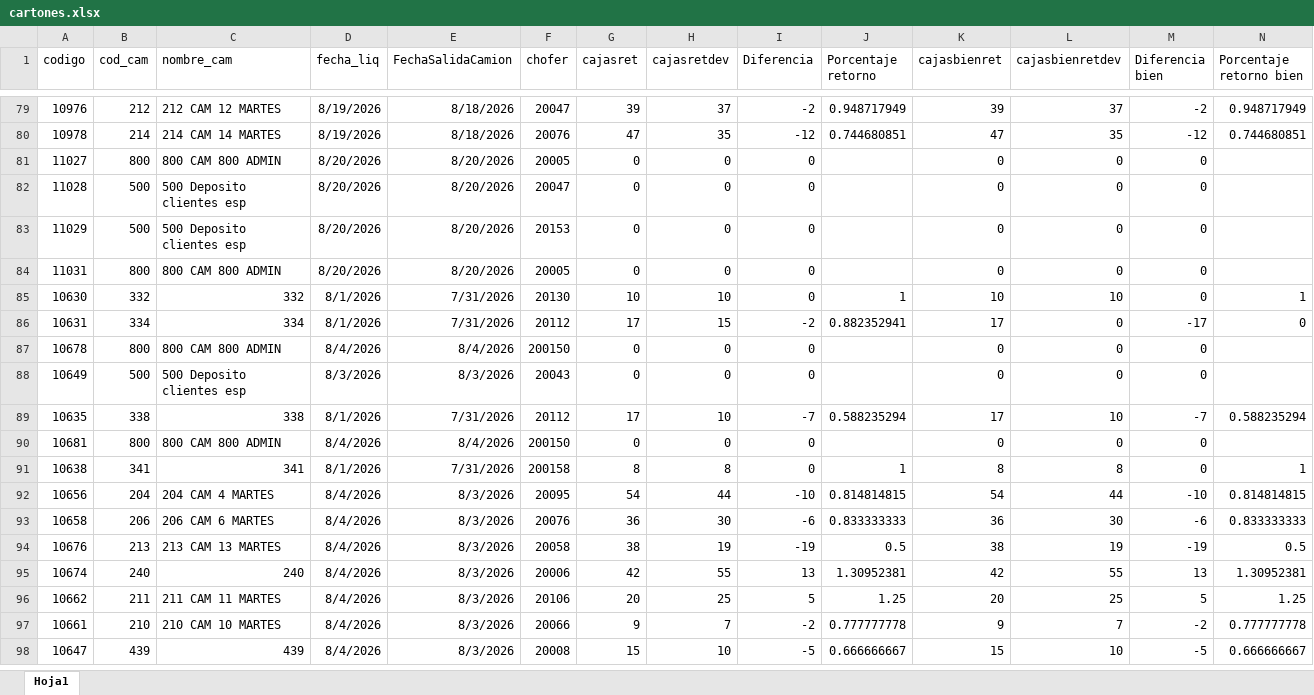
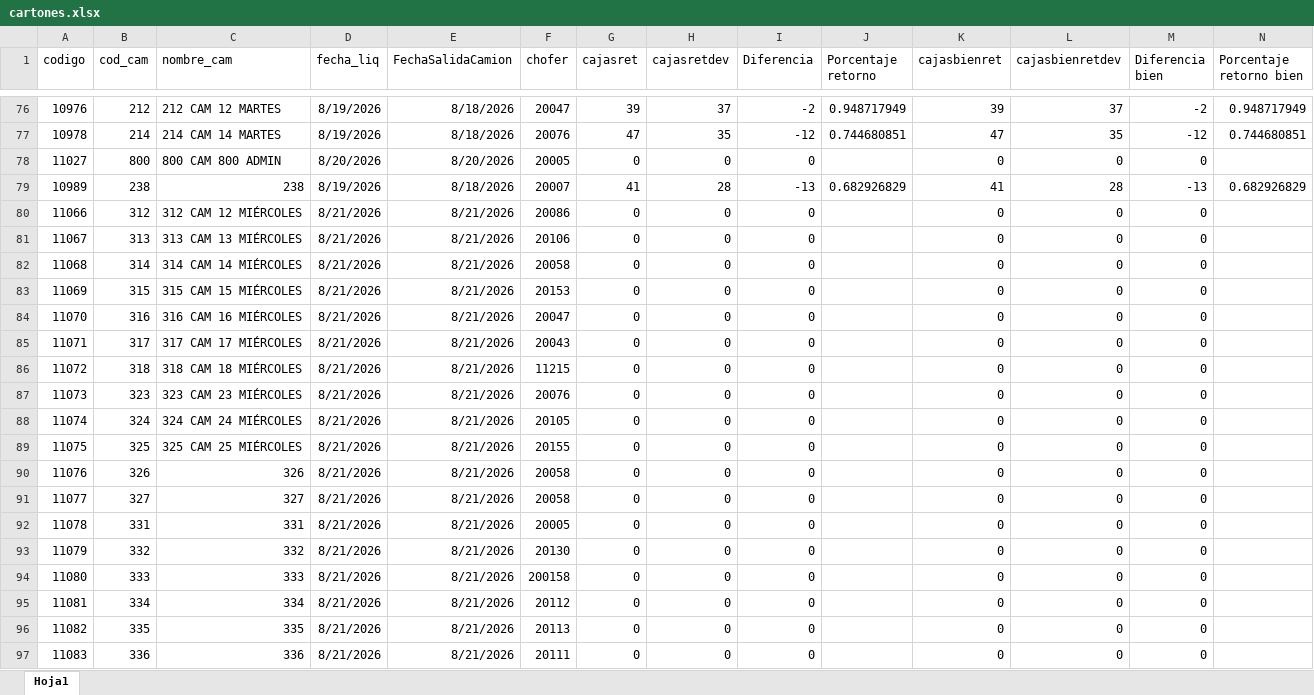
Before and after one commit to Nodus-app/sistema-operativo-nodus, an Excel workbook: data/cartones.xlsx, sheet Hoja1, drawn as a sheet; only a part is shown, gaps mark what is left out; the shorter side is filled out with more unchanged rows; values as stored, in another font and other column widths than the file's, no borders; rows hold the shown columns only; the diff covers the shown part only; the diff names each change by its address in the sheet, - before the commit and + after, or states it on an @@ line.

```diff
--- a/data/cartones.xlsx (sheet Hoja1)
+++ b/data/cartones.xlsx (sheet Hoja1)
+row 79: 10989 | 238 | 238 | 8/19/2026 | 8/18/2026 | 20007 | 41 | 28 | -13 | 0.682926829 | 41 | 28 | -13 | 0.682926829
+row 80: 11066 | 312 | 312 CAM 12 MIÉRCOLES | 8/21/2026 | 8/21/2026 | 20086 | 0 | 0 | 0 |  | 0 | 0 | 0
+row 81: 11067 | 313 | 313 CAM 13 MIÉRCOLES | 8/21/2026 | 8/21/2026 | 20106 | 0 | 0 | 0 |  | 0 | 0 | 0
+row 82: 11068 | 314 | 314 CAM 14 MIÉRCOLES | 8/21/2026 | 8/21/2026 | 20058 | 0 | 0 | 0 |  | 0 | 0 | 0
+row 83: 11069 | 315 | 315 CAM 15 MIÉRCOLES | 8/21/2026 | 8/21/2026 | 20153 | 0 | 0 | 0 |  | 0 | 0 | 0
+row 84: 11070 | 316 | 316 CAM 16 MIÉRCOLES | 8/21/2026 | 8/21/2026 | 20047 | 0 | 0 | 0 |  | 0 | 0 | 0
+row 85: 11071 | 317 | 317 CAM 17 MIÉRCOLES | 8/21/2026 | 8/21/2026 | 20043 | 0 | 0 | 0 |  | 0 | 0 | 0
+row 86: 11072 | 318 | 318 CAM 18 MIÉRCOLES | 8/21/2026 | 8/21/2026 | 11215 | 0 | 0 | 0 |  | 0 | 0 | 0
+row 87: 11073 | 323 | 323 CAM 23 MIÉRCOLES | 8/21/2026 | 8/21/2026 | 20076 | 0 | 0 | 0 |  | 0 | 0 | 0
+row 88: 11074 | 324 | 324 CAM 24 MIÉRCOLES | 8/21/2026 | 8/21/2026 | 20105 | 0 | 0 | 0 |  | 0 | 0 | 0
+row 89: 11075 | 325 | 325 CAM 25 MIÉRCOLES | 8/21/2026 | 8/21/2026 | 20155 | 0 | 0 | 0 |  | 0 | 0 | 0
+row 90: 11076 | 326 | 326 | 8/21/2026 | 8/21/2026 | 20058 | 0 | 0 | 0 |  | 0 | 0 | 0
+row 91: 11077 | 327 | 327 | 8/21/2026 | 8/21/2026 | 20058 | 0 | 0 | 0 |  | 0 | 0 | 0
+row 92: 11078 | 331 | 331 | 8/21/2026 | 8/21/2026 | 20005 | 0 | 0 | 0 |  | 0 | 0 | 0
+row 93: 11079 | 332 | 332 | 8/21/2026 | 8/21/2026 | 20130 | 0 | 0 | 0 |  | 0 | 0 | 0
+row 94: 11080 | 333 | 333 | 8/21/2026 | 8/21/2026 | 200158 | 0 | 0 | 0 |  | 0 | 0 | 0
+row 95: 11081 | 334 | 334 | 8/21/2026 | 8/21/2026 | 20112 | 0 | 0 | 0 |  | 0 | 0 | 0
+row 96: 11082 | 335 | 335 | 8/21/2026 | 8/21/2026 | 20113 | 0 | 0 | 0 |  | 0 | 0 | 0
+row 97: 11083 | 336 | 336 | 8/21/2026 | 8/21/2026 | 20111 | 0 | 0 | 0 |  | 0 | 0 | 0
```
Also changed, not shown: 58 added rows, 9 removed rows, 2 moved rows and 160 edited cells elsewhere in this sheet, data/Registro_de_Rechazos.xlsx, 1 other file.
